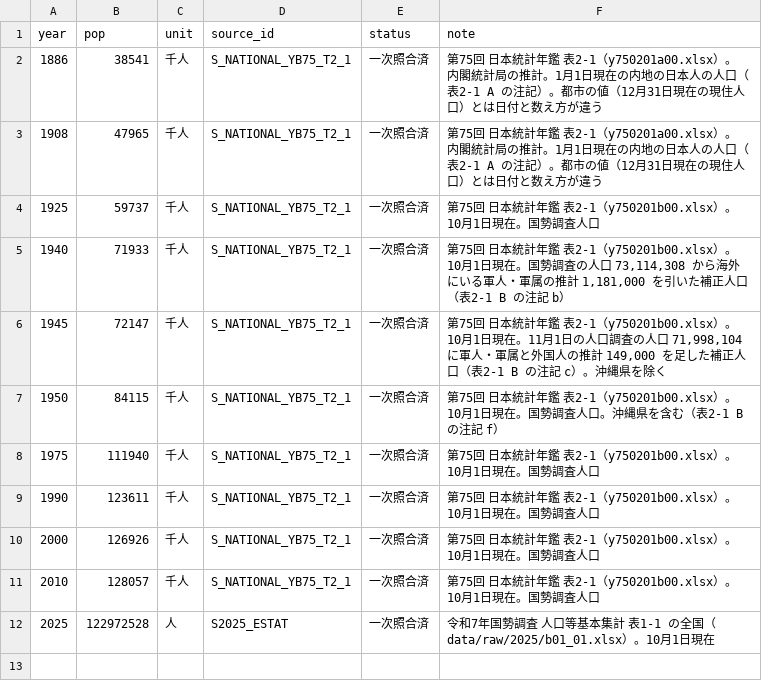
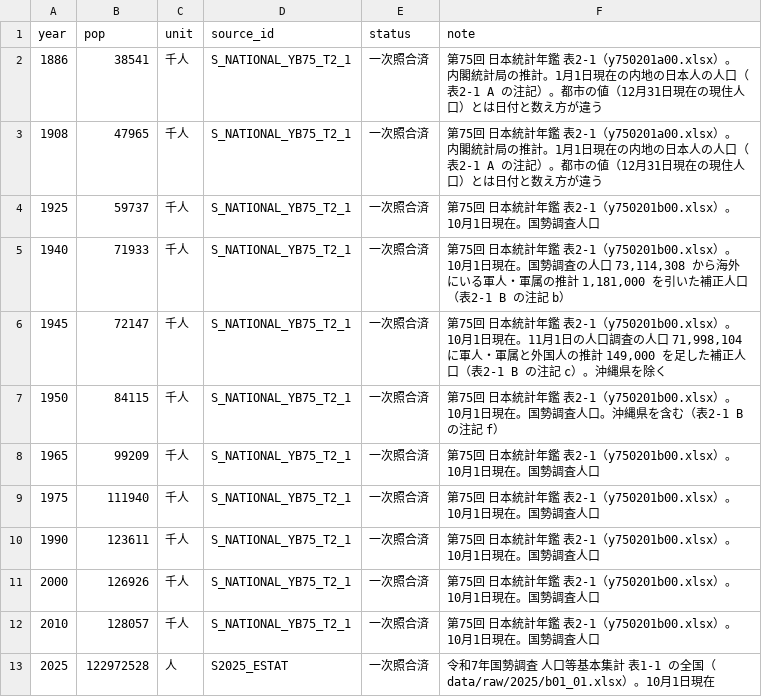
Before and after one commit to yyamamoto-euk/japan-top30-cities-navara, a CSV file: data/national_pop.csv, drawn as a sheet; the diff names each change by its address in the sheet, - before the commit and + after, or states it on an @@ line.

```diff
--- a/data/national_pop.csv
+++ b/data/national_pop.csv
+row 8: 1965 | 99209 | 千人 | S_NATIONAL_YB75_T2_1 | 一次照合済 | 第75回 日本統計年鑑 表2-1（y750201b00.xlsx）。10月1日現在。国勢調査人口
```
Also changed, not shown: data/sources.csv, 13 other files.
